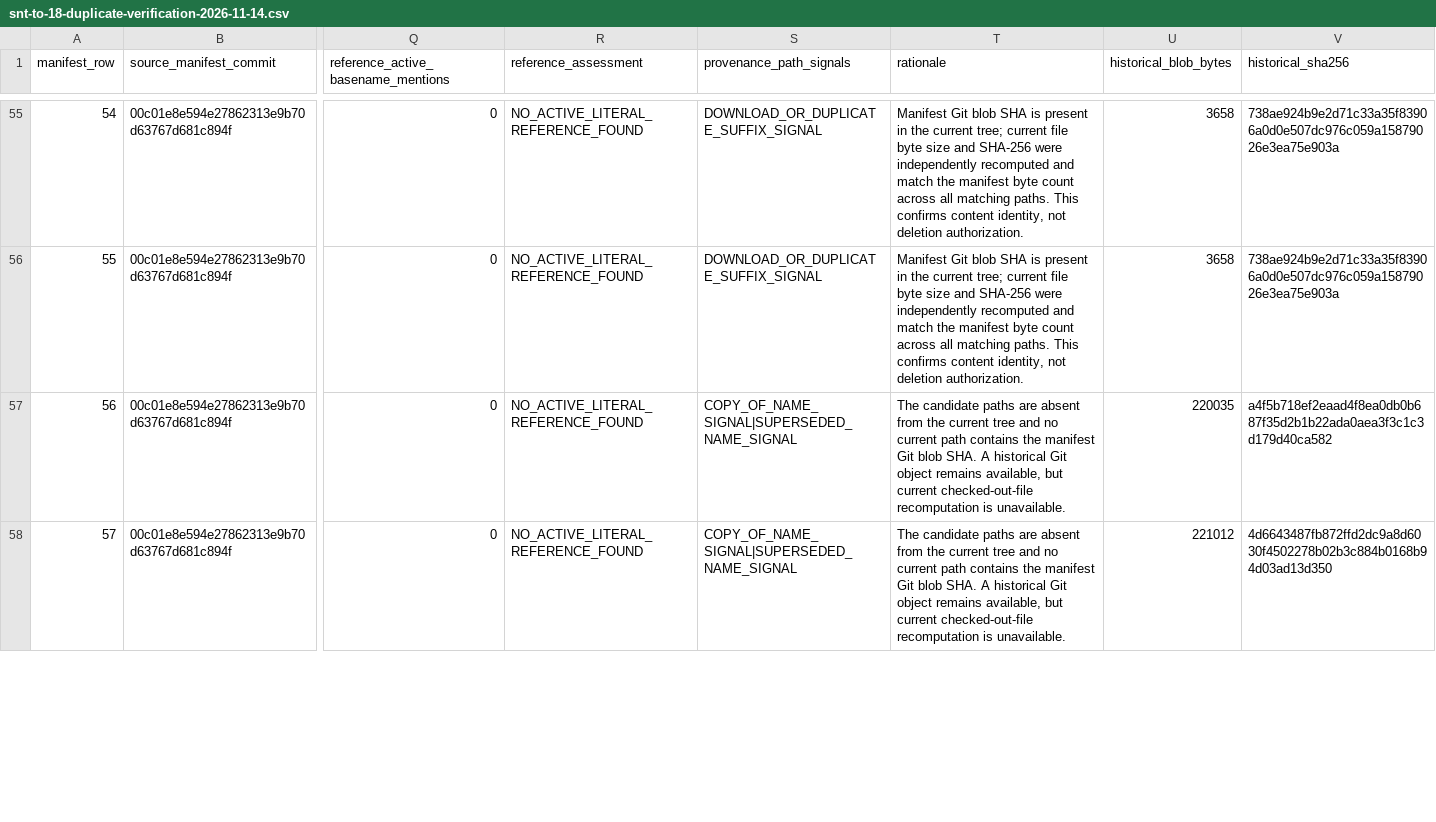
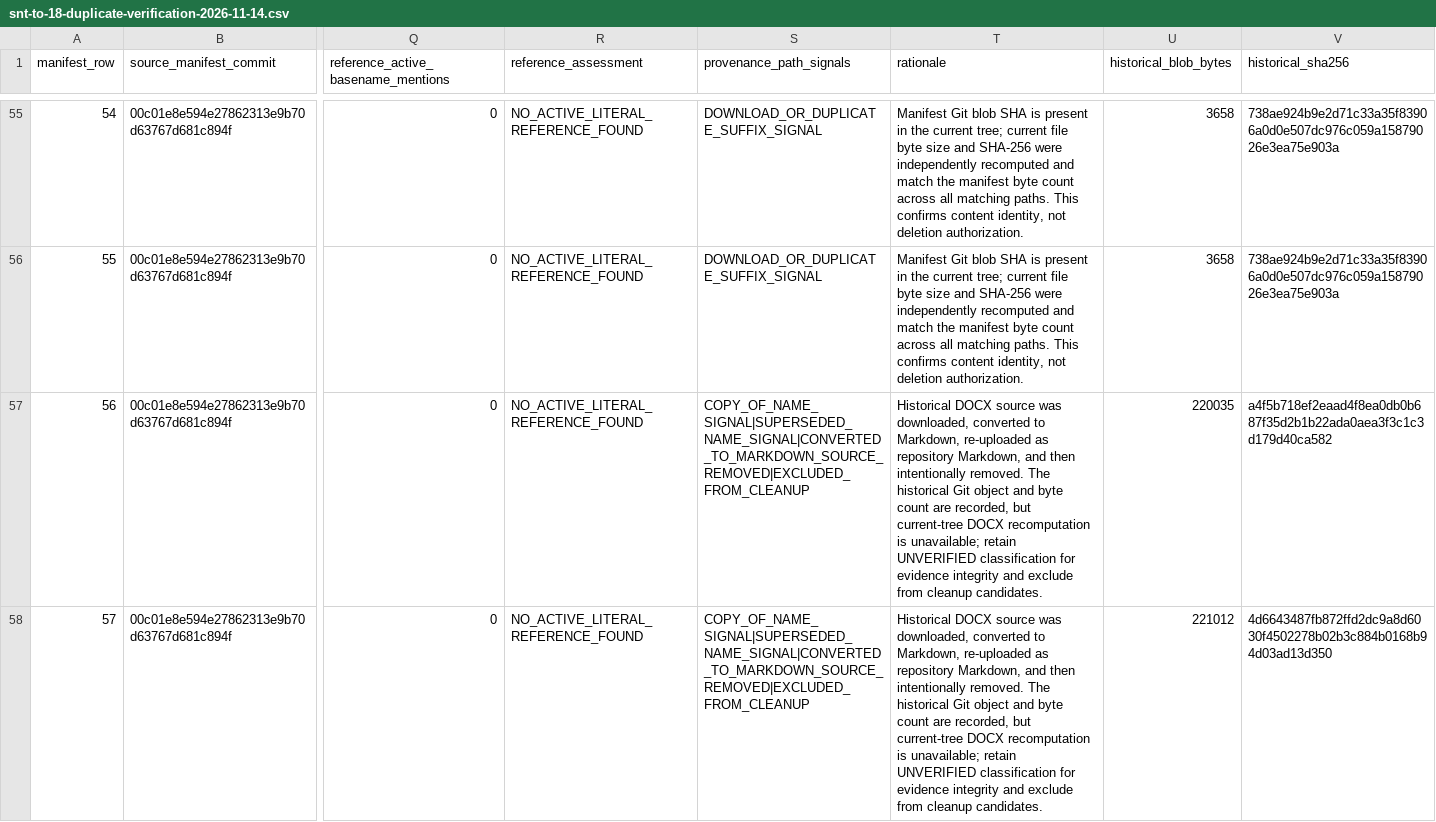
Before and after one commit to adityadhange/project-sentinel, a CSV file: reports/snt-to-18-duplicate-verification-2026-11-14.csv, drawn as a sheet; only a part is shown, gaps mark what is left out; the diff covers the shown part only; the diff names each change by its address in the sheet, - before the commit and + after, or states it on an @@ line.

Commit message:
[SNT-TO-18] Document converted DOCX provenance
Co-authored-by: Manus <dev-agent@manus.ai>

```diff
--- a/reports/snt-to-18-duplicate-verification-2026-11-14.csv
+++ b/reports/snt-to-18-duplicate-verification-2026-11-14.csv
-S57:S58 (provenance_path_signals): COPY_OF_NAME_SIGNAL|SUPERSEDED_NAME_SIGNAL
+S57:S58 (provenance_path_signals): COPY_OF_NAME_SIGNAL|SUPERSEDED_NAME_SIGNAL|CONVERTED_TO_MARKDOWN_SOURCE_REMOVED|EXCLUDED_FROM_CLEANUP
-T57:T58 (rationale): The candidate paths are absent from the current tree and no current path contains the manifest Git blob SHA. A historical Git object remains available, but current checked-out-file recomputation is unavailable.
+T57:T58 (rationale): Historical DOCX source was downloaded, converted to Markdown, re-uploaded as repository Markdown, and then intentionally removed. The historical Git object and byte count are recorded, but current-tree DOCX recomputation is unavailable; retain UNVERIFIED classification for evidence integrity and exclude from cleanup candidates.
```
Also changed, not shown: 6 edited cells elsewhere in this file, 1 other file.
